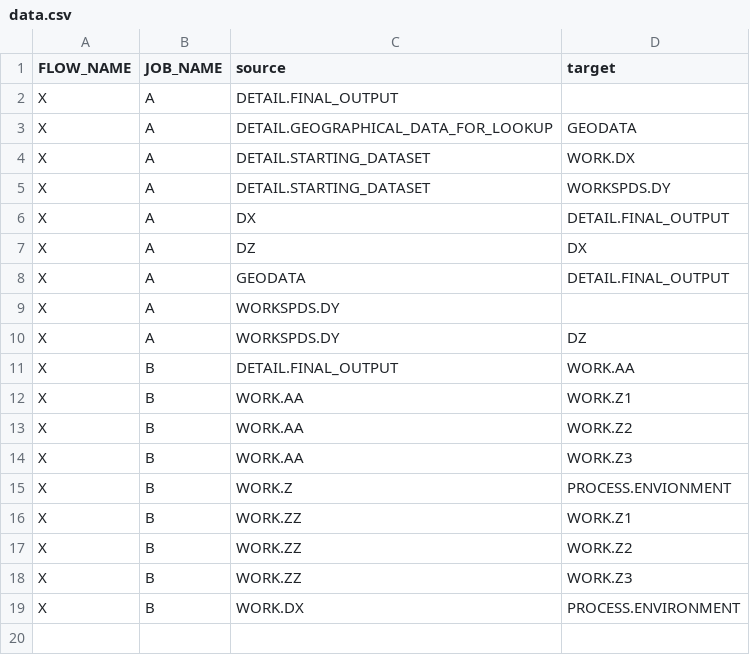
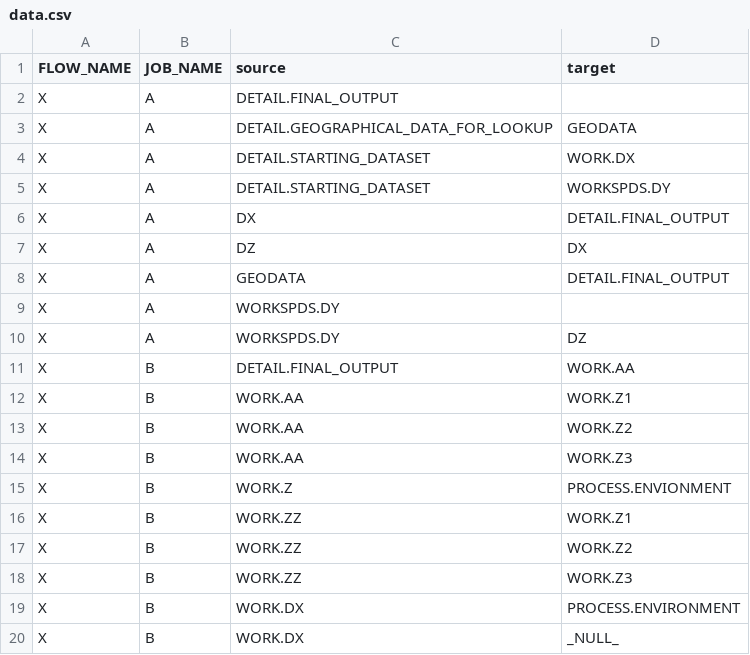
Before and after one commit to sushilnayak/argus-table-ia, a CSV file: public/data/data.csv, drawn as a sheet; the diff names each change by its address in the sheet, - before the commit and + after, or states it on an @@ line.

```diff
--- a/public/data/data.csv
+++ b/public/data/data.csv
+row 20: X | B | WORK.DX | _NULL_
```
Also changed, not shown: 15 other files.
